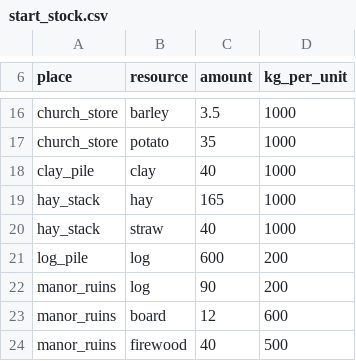
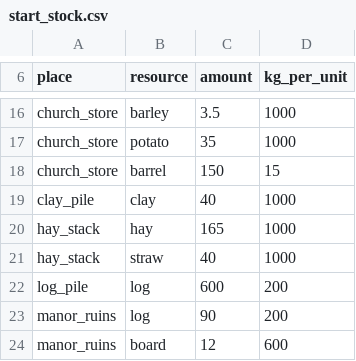
Before and after one commit to algb006/kolkhoz_root, a CSV file: tables/start_stock.csv, drawn as a sheet; only a part is shown, gaps mark what is left out; the shorter side is filled out with more unchanged rows.

```diff
--- a/tables/start_stock.csv
+++ b/tables/start_stock.csv
@@ -17,2 +17,3 @@ church_store,barley,3.5,1000
 church_store,potato,35,1000
+church_store,barrel,150,15
 clay_pile,clay,40,1000
```
Also changed, not shown: tables/resources.csv.
